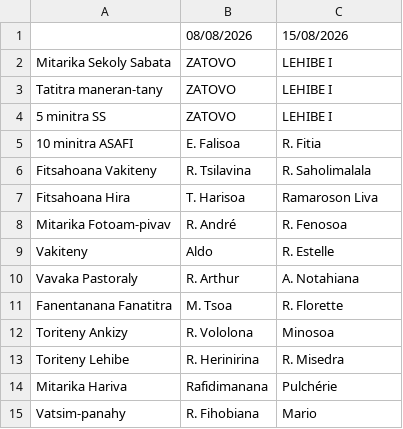
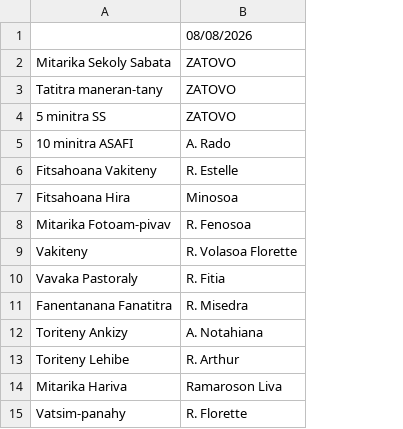
Before and after one commit to nainaw/fanompo, a CSV file: schedule.csv, drawn as a sheet; removed rows and columns are numbered as before the commit, all else as after; the diff names each change by its address in the sheet, - before the commit and + after, or states it on an @@ line.

Commit message:
Update schedule from Google Sheets (07/08/2026 15:04:38)

```diff
--- a/schedule.csv
+++ b/schedule.csv
-column B, rows 1-15: 08/08/2026 | ZATOVO | ZATOVO | ZATOVO | E. Falisoa | R. Tsilavina | T. Harisoa | R. André | Aldo | R. Arthur | M. Tsoa | R. Vololona | R. Herinirina | Rafidimanana | R. Fihobiana
-B1: 15/08/2026
+B1: 08/08/2026
-B2:B4: LEHIBE I
+B2:B4: ZATOVO
-B5: R. Fitia
+B5: A. Rado
-B6: R. Saholimalala
+B6: R. Estelle
-B7: Ramaroson Liva
+B7: Minosoa
-B9: R. Estelle
+B9: R. Volasoa Florette
-B10: A. Notahiana
+B10: R. Fitia
-B11: R. Florette
+B11: R. Misedra
-B12: Minosoa
+B12: A. Notahiana
-B13: R. Misedra
+B13: R. Arthur
-B14: Pulchérie
+B14: Ramaroson Liva
-B15: Mario
+B15: R. Florette
```
